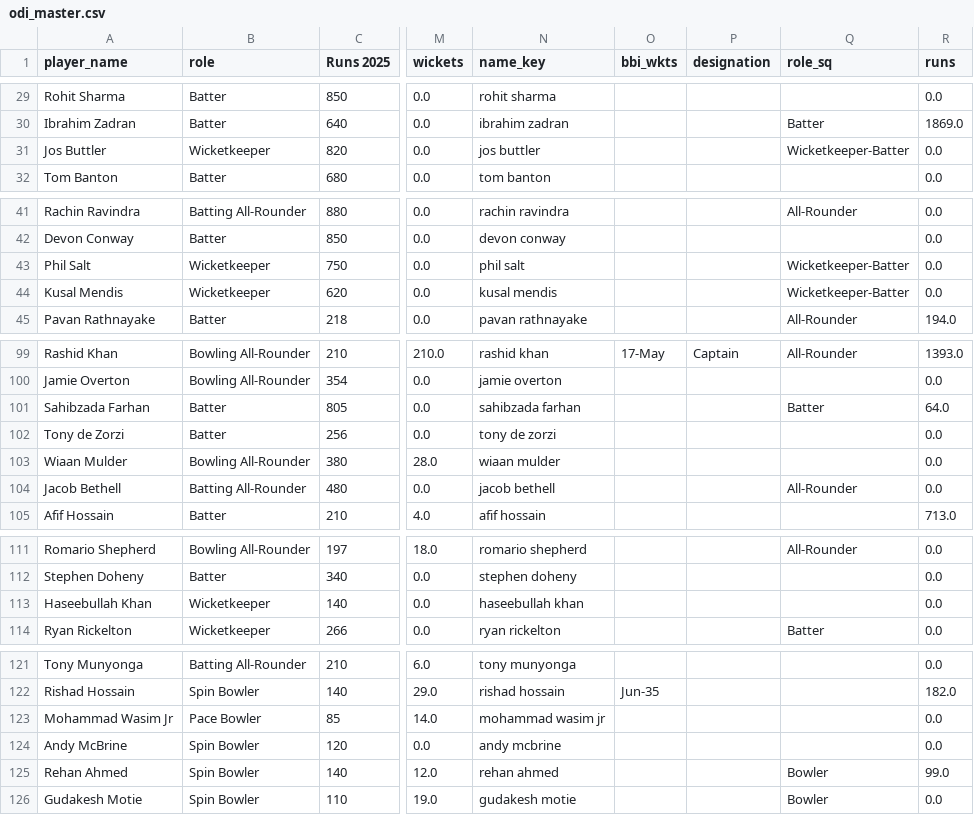
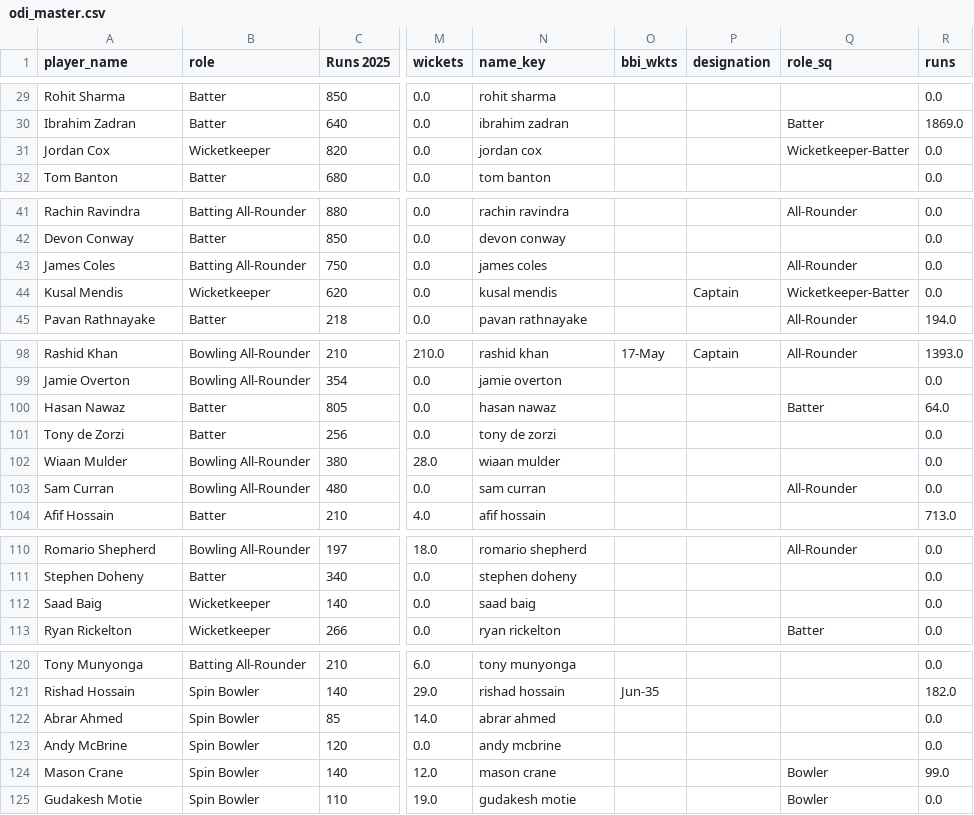
Before and after one commit to Ishad-Shyamal/R26-IT-096, a CSV file: server/microservice-3/python_ml/data/processed/odi_master.csv, drawn as a sheet; only a part is shown, gaps mark what is left out; addresses are those after the commit; the diff covers the shown part only; the diff names each change by its address in the sheet, - before the commit and + after, or states it on an @@ line.

```diff
--- a/server/microservice-3/python_ml/data/processed/odi_master.csv
+++ b/server/microservice-3/python_ml/data/processed/odi_master.csv
-A31 (player_name): Jos Buttler
+A31 (player_name): Jordan Cox
-N31 (name_key): jos buttler
+N31 (name_key): jordan cox
-A43 (player_name): Phil Salt
+A43 (player_name): James Coles
-B43 (role): Wicketkeeper
+B43 (role): Batting All-Rounder
-N43 (name_key): phil salt
+N43 (name_key): james coles
-Q43 (role_sq): Wicketkeeper-Batter
+Q43 (role_sq): All-Rounder
-P44 (designation): (empty)
+P44 (designation): Captain
-A100 (player_name): Sahibzada Farhan
+A100 (player_name): Hasan Nawaz
-N100 (name_key): sahibzada farhan
+N100 (name_key): hasan nawaz
-A103 (player_name): Jacob Bethell
+A103 (player_name): Sam Curran
-B103 (role): Batting All-Rounder
+B103 (role): Bowling All-Rounder
-N103 (name_key): jacob bethell
+N103 (name_key): sam curran
-A112 (player_name): Haseebullah Khan
+A112 (player_name): Saad Baig
-N112 (name_key): haseebullah khan
+N112 (name_key): saad baig
-A122 (player_name): Mohammad Wasim Jr
+A122 (player_name): Abrar Ahmed
-B122 (role): Pace Bowler
+B122 (role): Spin Bowler
-N122 (name_key): mohammad wasim jr
+N122 (name_key): abrar ahmed
-A124 (player_name): Rehan Ahmed
+A124 (player_name): Mason Crane
-N124 (name_key): rehan ahmed
+N124 (name_key): mason crane
```
Also changed, not shown: 1 removed row and 27 edited cells elsewhere in this file, server/microservice-2/predictions/England.csv, server/microservice-2/predictions/Pakistan.csv, 4 other files.
